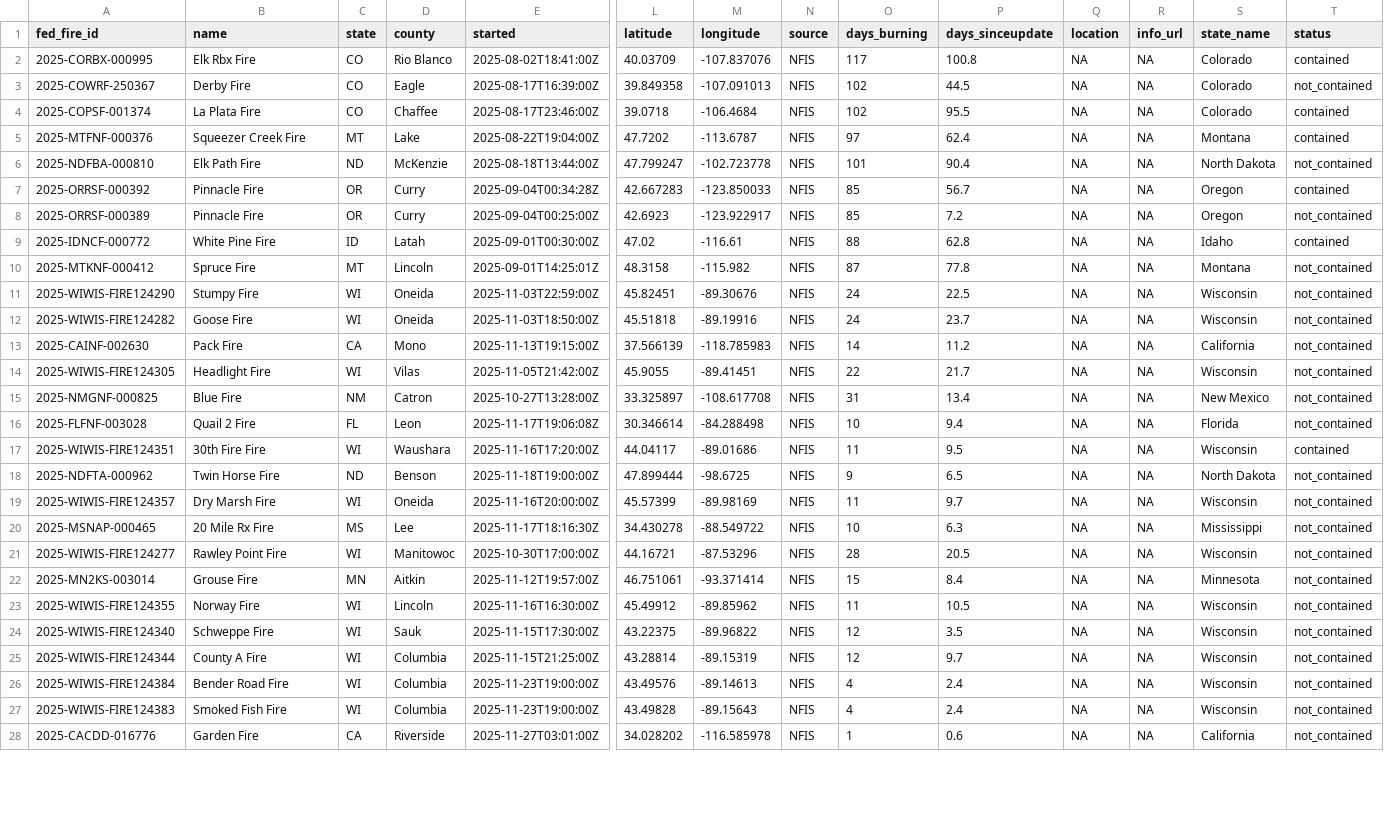
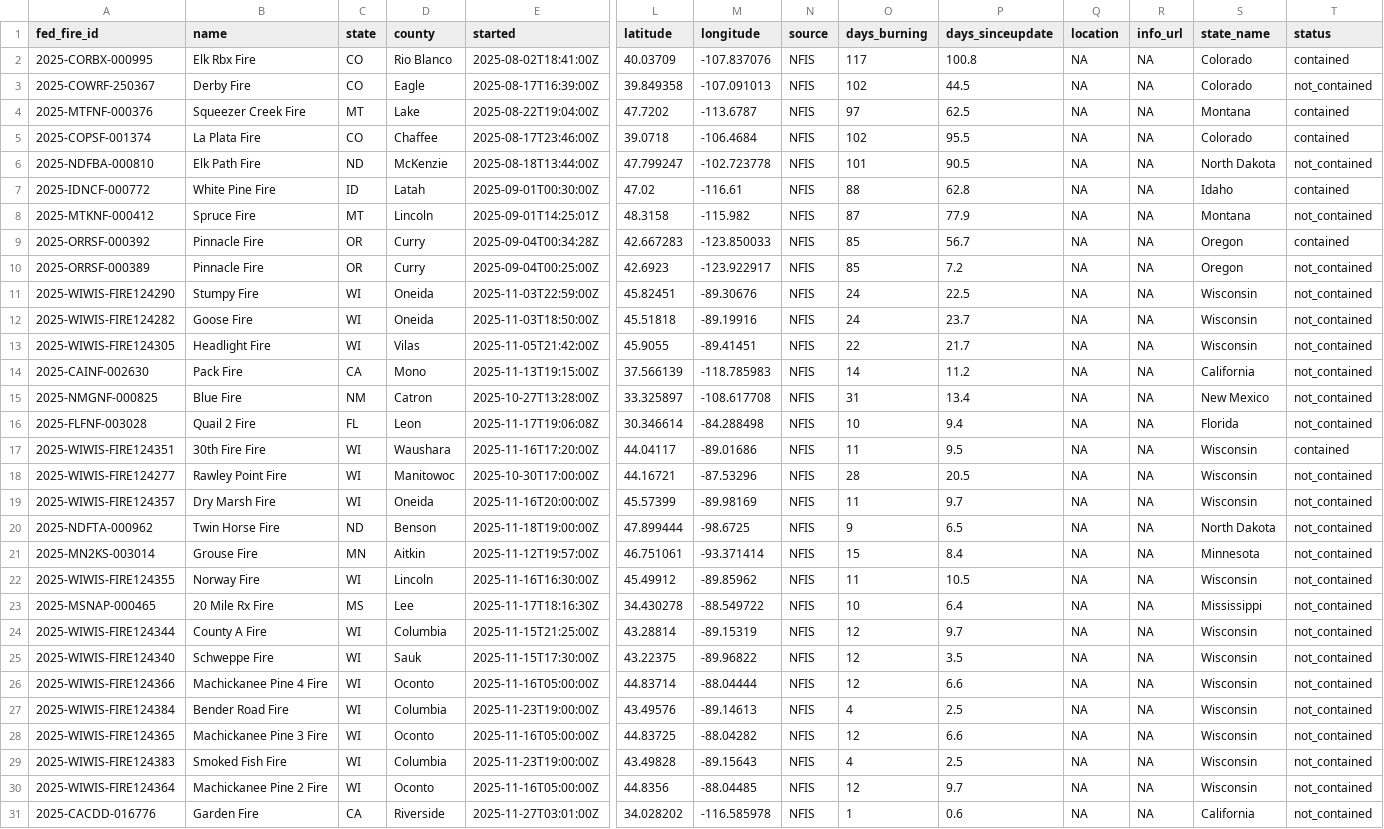
Before and after one commit to abcotvdata/wildfire_tracker, a CSV file: data/wildfires_working.csv, drawn as a sheet; only a part is shown, gaps mark what is left out; removed rows and columns are numbered as before the commit, all else as after; rows hold the shown columns only; the diff names each change by its address in the sheet, - before the commit and + after, or states it on an @@ line.

Commit message:
New fires data. Maps updated!

```diff
--- a/data/wildfires_working.csv
+++ b/data/wildfires_working.csv
+row 4: 2025-MTFNF-000376 | Squeezer Creek Fire | MT | Lake | 2025-08-22T19:04:00Z | 47.7202 | -113.6787 | NFIS | 97 | 62.5 | NA | NA | Montana | contained
-row 5: 2025-MTFNF-000376 | Squeezer Creek Fire | MT | Lake | 2025-08-22T19:04:00Z | 47.7202 | -113.6787 | NFIS | 97 | 62.4 | NA | NA | Montana | contained
-P6 (days_sinceupdate): 90.4
+P6 (days_sinceupdate): 90.5
@@ row 9 moved to row 7: 2025-IDNCF-000772 @@
+row 8: 2025-MTKNF-000412 | Spruce Fire | MT | Lincoln | 2025-09-01T14:25:01Z | 48.3158 | -115.982 | NFIS | 87 | 77.9 | NA | NA | Montana | not_contained
-row 10: 2025-MTKNF-000412 | Spruce Fire | MT | Lincoln | 2025-09-01T14:25:01Z | 48.3158 | -115.982 | NFIS | 87 | 77.8 | NA | NA | Montana | not_contained
@@ row 14 moved to row 13: 2025-WIWIS-FIRE124305 @@
@@ row 21 moved to row 18: 2025-WIWIS-FIRE124277 @@
-row 20: 2025-MSNAP-000465 | 20 Mile Rx Fire | MS | Lee | 2025-11-17T18:16:30Z | 34.430278 | -88.549722 | NFIS | 10 | 6.3 | NA | NA | Mississippi | not_contained
+row 23: 2025-MSNAP-000465 | 20 Mile Rx Fire | MS | Lee | 2025-11-17T18:16:30Z | 34.430278 | -88.549722 | NFIS | 10 | 6.4 | NA | NA | Mississippi | not_contained
@@ row 25 moved to row 24: 2025-WIWIS-FIRE124344 @@
@@ row 29 moved to row 26: 2025-WIWIS-FIRE124366 @@
-P27 (days_sinceupdate): 2.4
+P27 (days_sinceupdate): 2.5
@@ row 30 moved to row 28: 2025-WIWIS-FIRE124365 @@
-P29 (days_sinceupdate): 2.4
+P29 (days_sinceupdate): 2.5
@@ row 31 moved to row 30: 2025-WIWIS-FIRE124364 @@
```
Also changed, not shown: 8 other files.
